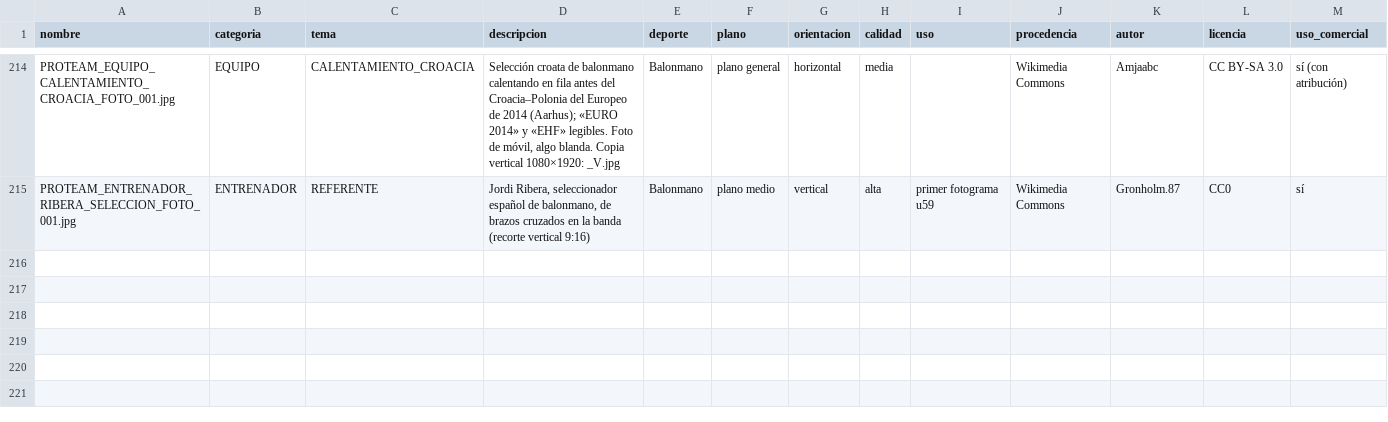
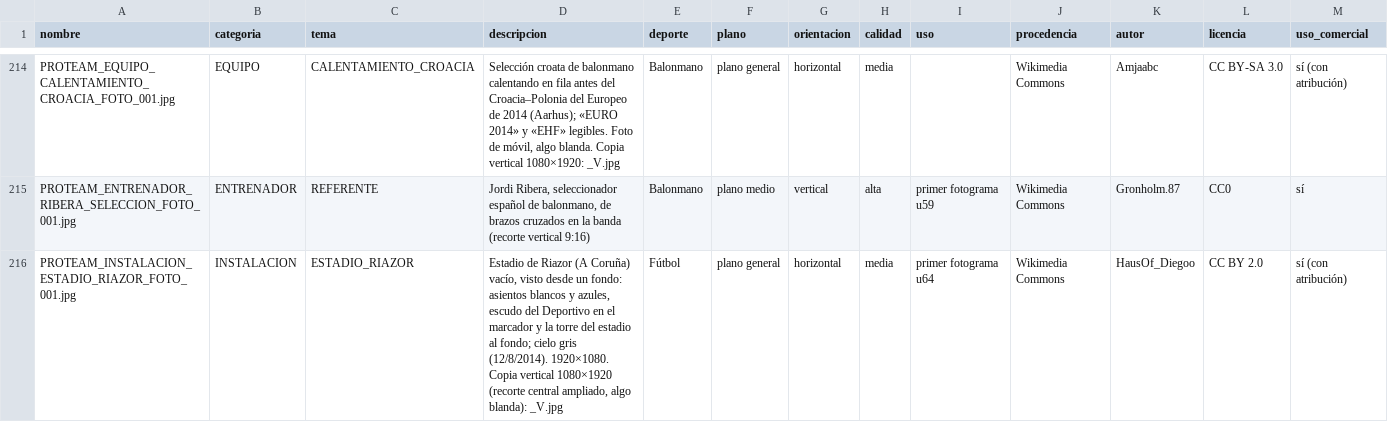
Before and after one commit to biellopez77-png/proteam.instagram, a CSV file: banco/INVENTARIO.csv, drawn as a sheet; only a part is shown, gaps mark what is left out; rows hold the shown columns only; the diff names each change by its address in the sheet, - before the commit and + after, or states it on an @@ line.

```diff
--- a/banco/INVENTARIO.csv
+++ b/banco/INVENTARIO.csv
+row 216: PROTEAM_INSTALACION_ESTADIO_RIAZOR_FOTO_001.jpg | INSTALACION | ESTADIO_RIAZOR | Estadio de Riazor (A Coruña) vacío, visto desde un fondo: asientos blancos y azules, escudo del Deportivo en el marcador y la torre del estadio al fondo; cielo gris (12/8/2014). 1920×1080. Copia vertical 1080×1920 (recorte central ampliado, algo blanda): _V.jpg | Fútbol | plano general | horizontal | media | primer fotograma u64 | Wikimedia Commons | HausOf_Diegoo | CC BY 2.0 | sí (con atribución)
```
Also changed, not shown: 4 other files.
